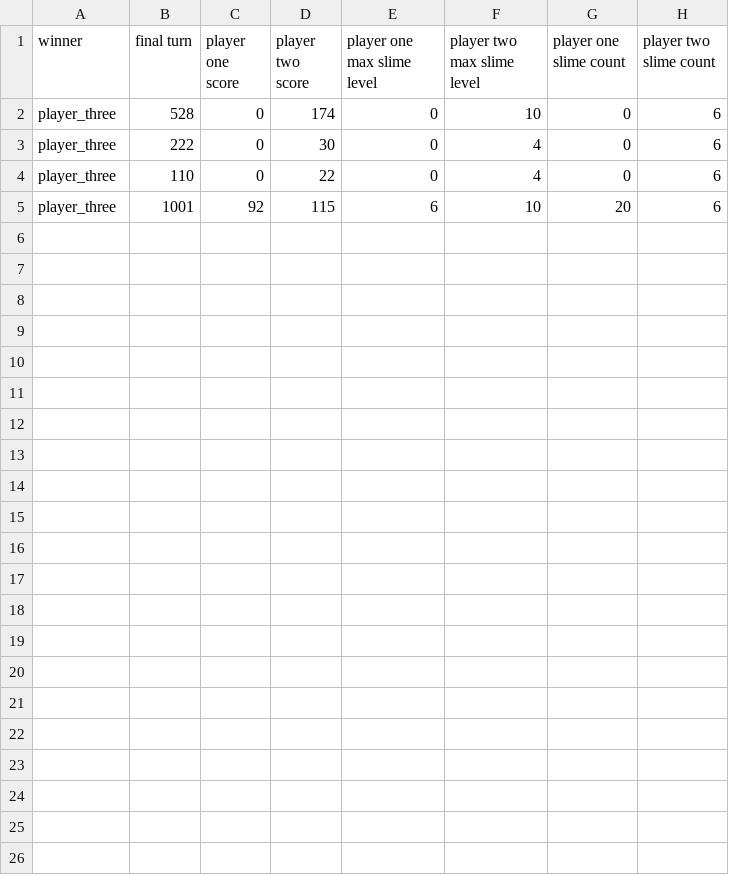
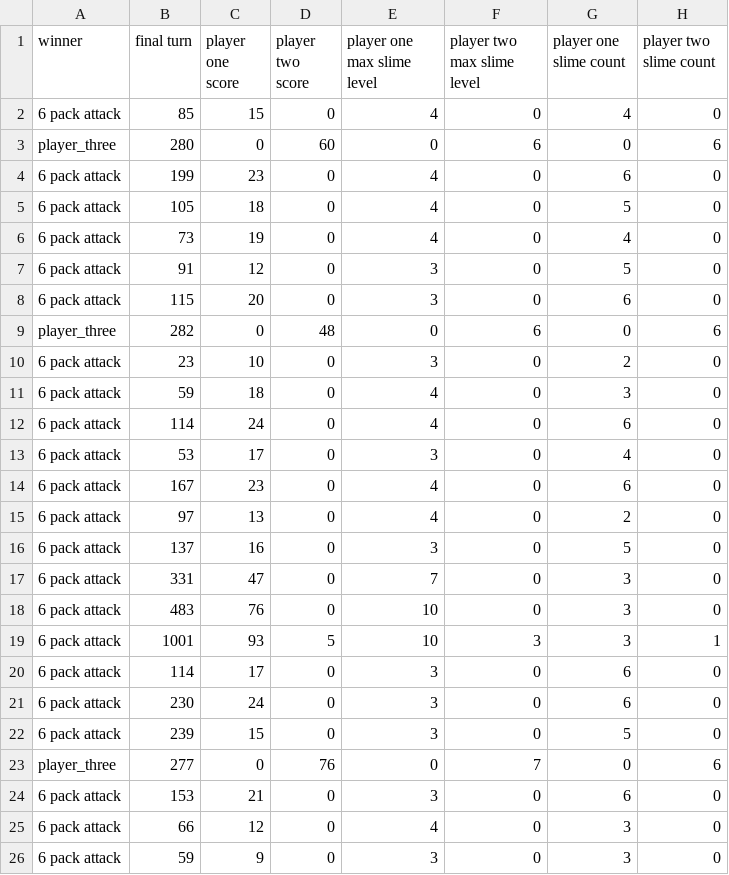
Before and after one commit to teofrastusb/That-Game, a CSV file: results.csv, drawn as a sheet.

```diff
--- a/results.csv
+++ b/results.csv
@@ -1,5 +1,26 @@
 winner,final turn,player one score,player two score,player one max slime level,player two max slime level,player one slime count,player two slime count
-player_three,528,0,174,0,10,0,6
-player_three,222,0,30,0,4,0,6
-player_three,110,0,22,0,4,0,6
-player_three,1001,92,115,6,10,20,6
+6 pack attack,85,15,0,4,0,4,0
+player_three,280,0,60,0,6,0,6
+6 pack attack,199,23,0,4,0,6,0
+6 pack attack,105,18,0,4,0,5,0
+6 pack attack,73,19,0,4,0,4,0
+6 pack attack,91,12,0,3,0,5,0
+6 pack attack,115,20,0,3,0,6,0
+player_three,282,0,48,0,6,0,6
+6 pack attack,23,10,0,3,0,2,0
+6 pack attack,59,18,0,4,0,3,0
+6 pack attack,114,24,0,4,0,6,0
+6 pack attack,53,17,0,3,0,4,0
+6 pack attack,167,23,0,4,0,6,0
+6 pack attack,97,13,0,4,0,2,0
+6 pack attack,137,16,0,3,0,5,0
+6 pack attack,331,47,0,7,0,3,0
+6 pack attack,483,76,0,10,0,3,0
+6 pack attack,1001,93,5,10,3,3,1
+6 pack attack,114,17,0,3,0,6,0
+6 pack attack,230,24,0,3,0,6,0
+6 pack attack,239,15,0,3,0,5,0
+player_three,277,0,76,0,7,0,6
+6 pack attack,153,21,0,3,0,6,0
+6 pack attack,66,12,0,4,0,3,0
+6 pack attack,59,9,0,3,0,3,0
```
Also changed, not shown: 2 other files.
